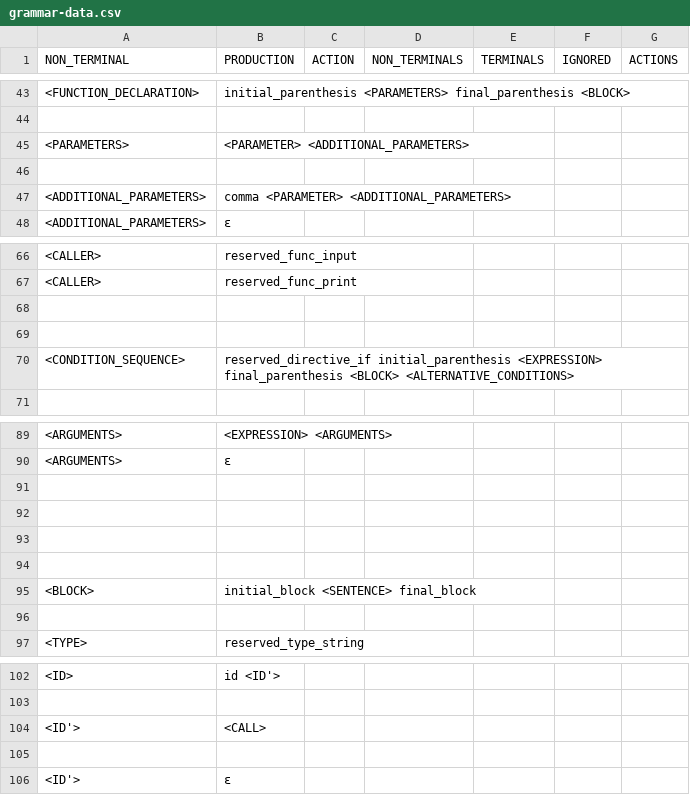
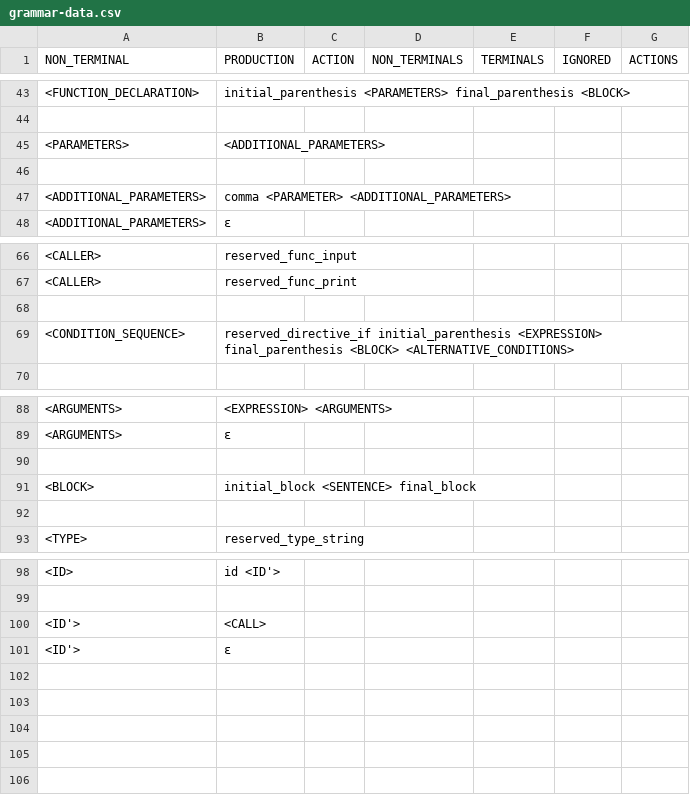
Before and after one commit to Pfzoz/syntactic-analyzer, a CSV file: grammar-data.csv, drawn as a sheet; only a part is shown, gaps mark what is left out; the diff covers the shown part only.

```diff
--- a/grammar-data.csv
+++ b/grammar-data.csv
@@ -44,3 +44,3 @@ NON_TERMINAL,PRODUCTION,ACTION,NON_TERMINALS,TERMINALS,IGNORED,ACTIONS
 ,,,,,,
-<PARAMETERS>,<PARAMETER> <ADDITIONAL_PARAMETERS>,,,,,
+<PARAMETERS>,<ADDITIONAL_PARAMETERS>,,,,,
 ,,,,,,
@@ -68,3 +68,2 @@ NON_TERMINAL,PRODUCTION,ACTION,NON_TERMINALS,TERMINALS,IGNORED,ACTIONS
 ,,,,,,
-,,,,,,
 <CONDITION_SEQUENCE>,reserved_directive_if initial_parenthesis <EXPRESSION> final_parenthesis <BLOCK> <ALTERNATIVE_CONDITIONS>,,,,,
@@ -91,5 +90,2 @@ NON_TERMINAL,PRODUCTION,ACTION,NON_TERMINALS,TERMINALS,IGNORED,ACTIONS
 ,,,,,,
-,,,,,,
-,,,,,,
-,,,,,,
 <BLOCK>,initial_block <SENTENCE> final_block,,,,,
@@ -104,3 +100,2 @@ NON_TERMINAL,PRODUCTION,ACTION,NON_TERMINALS,TERMINALS,IGNORED,ACTIONS
 <ID'>,<CALL>,,,,,
-,,,,,,
 <ID'>,ε,,,,,
```
Also changed, not shown: 25 edited cells elsewhere in this file, pst.csv, 14 other files.
